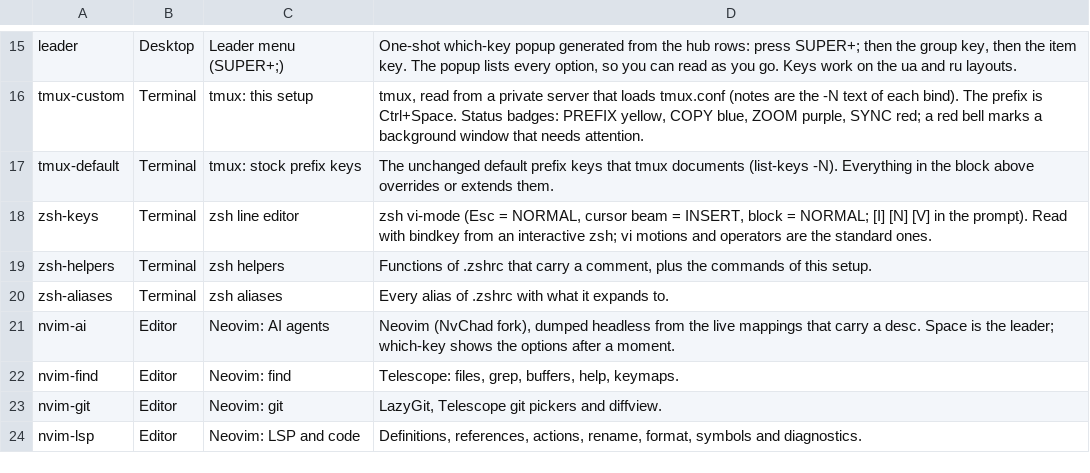
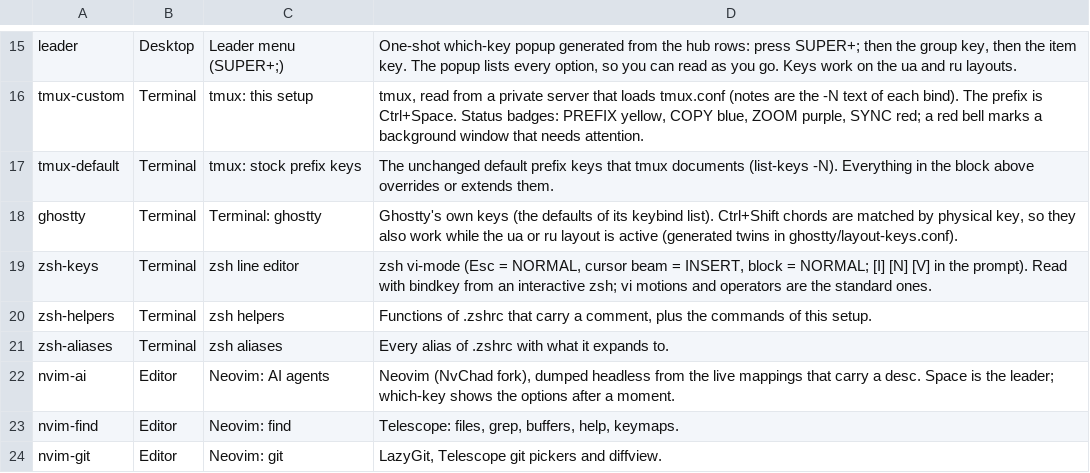
Before and after one commit to brizzinck/dotfiles, a TSV file: .config/keymap/blocks.tsv, drawn as a sheet; only a part is shown, gaps mark what is left out; the shorter side is filled out with more unchanged rows.

```diff
--- a/.config/keymap/blocks.tsv
+++ b/.config/keymap/blocks.tsv
@@ -17,2 +17,3 @@ tmux-custom	Terminal	tmux: this setup	tmux, read from a private server that load
 tmux-default	Terminal	tmux: stock prefix keys	The unchanged default prefix keys that tmux documents (list-keys -N). Everything in the block above overrides or extends them.
+ghostty	Terminal	Terminal: ghostty	Ghostty's own keys (the defaults of its keybind list). Ctrl+Shift chords are matched by physical key, so they also work while the ua or ru layout is active (generated twins in ghostty/layout-keys.conf).
 zsh-keys	Terminal	zsh line editor	zsh vi-mode (Esc = NORMAL, cursor beam = INSERT, block = NORMAL; [I] [N] [V] in the prompt). Read with bindkey from an interactive zsh; vi motions and operators are the standard ones.
```
Also changed, not shown: .config/keymap/static.tsv, 6 other files.
